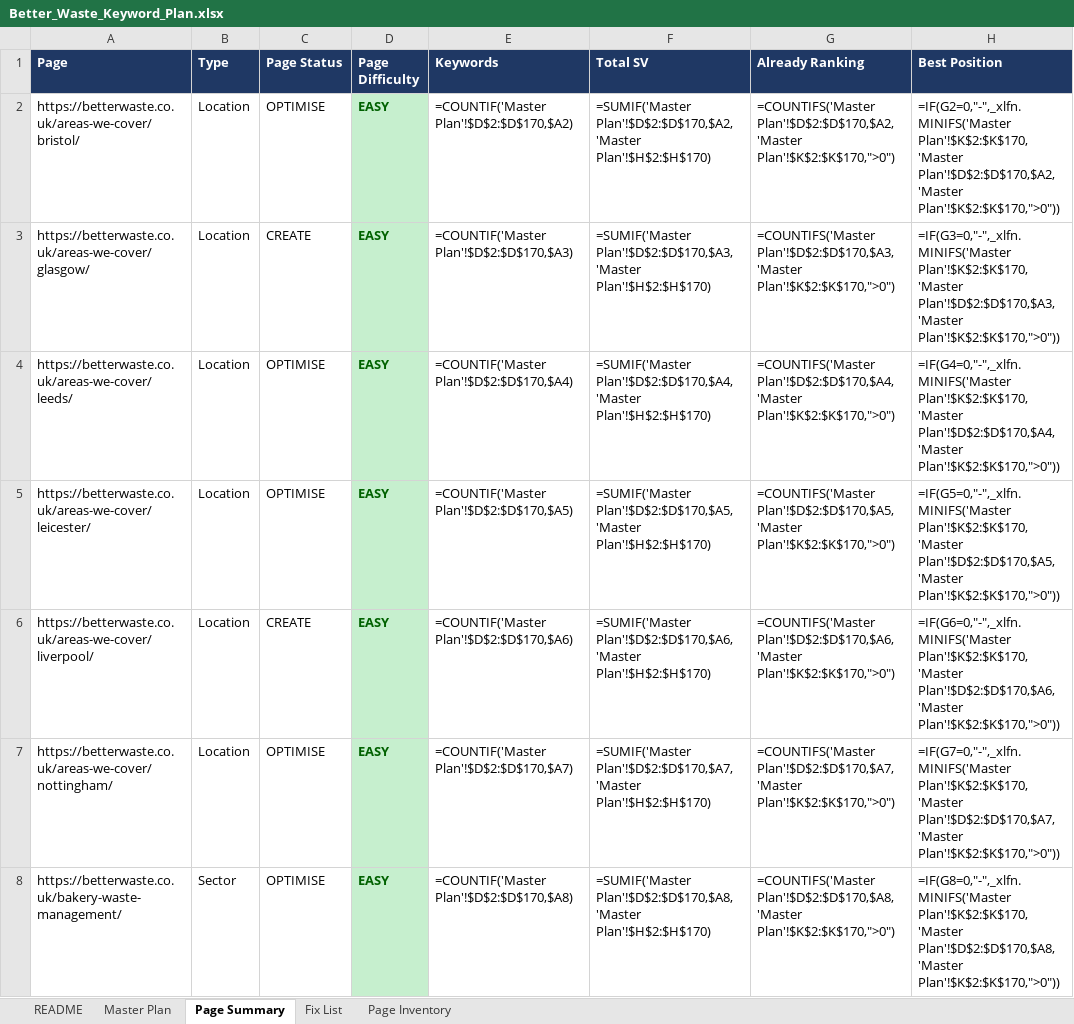
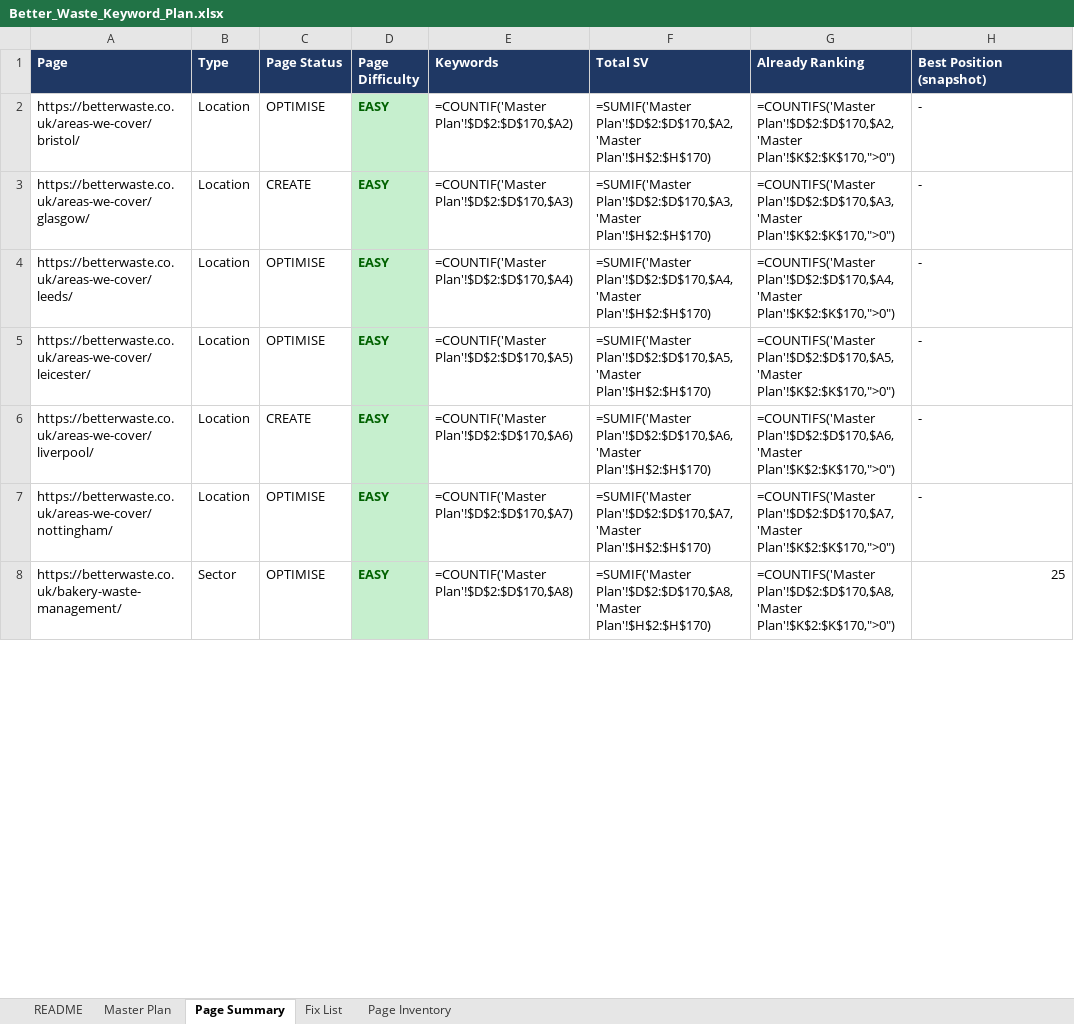
Before and after one commit to fahadahmad-ship-it/test, an Excel workbook: betterwaste-kw-audit/Better_Waste_Keyword_Plan.xlsx, sheet Page Summary, drawn as a sheet; only a part is shown; values as stored, in another font and other column widths than the file's, no borders; formulas without a stored value are shown as written; the diff covers the shown part only; the diff names each change by its address in the sheet, - before the commit and + after, or states it on an @@ line.

```diff
--- a/betterwaste-kw-audit/Better_Waste_Keyword_Plan.xlsx (sheet Page Summary)
+++ b/betterwaste-kw-audit/Better_Waste_Keyword_Plan.xlsx (sheet Page Summary)
-H1: Best Position
+H1: Best Position (snapshot)
-H2 (Best Position (snapshot)): =IF(G2=0,"-",_xlfn.MINIFS('Master Plan'!$K$2:$K$170,'Master Plan'!$D$2:$D$170,$A2,'Master Plan'!$K$2:$K$170,">0"))
+H2 (Best Position (snapshot)): -
-H3 (Best Position (snapshot)): =IF(G3=0,"-",_xlfn.MINIFS('Master Plan'!$K$2:$K$170,'Master Plan'!$D$2:$D$170,$A3,'Master Plan'!$K$2:$K$170,">0"))
+H3 (Best Position (snapshot)): -
-H4 (Best Position (snapshot)): =IF(G4=0,"-",_xlfn.MINIFS('Master Plan'!$K$2:$K$170,'Master Plan'!$D$2:$D$170,$A4,'Master Plan'!$K$2:$K$170,">0"))
+H4 (Best Position (snapshot)): -
-H5 (Best Position (snapshot)): =IF(G5=0,"-",_xlfn.MINIFS('Master Plan'!$K$2:$K$170,'Master Plan'!$D$2:$D$170,$A5,'Master Plan'!$K$2:$K$170,">0"))
+H5 (Best Position (snapshot)): -
-H6 (Best Position (snapshot)): =IF(G6=0,"-",_xlfn.MINIFS('Master Plan'!$K$2:$K$170,'Master Plan'!$D$2:$D$170,$A6,'Master Plan'!$K$2:$K$170,">0"))
+H6 (Best Position (snapshot)): -
-H7 (Best Position (snapshot)): =IF(G7=0,"-",_xlfn.MINIFS('Master Plan'!$K$2:$K$170,'Master Plan'!$D$2:$D$170,$A7,'Master Plan'!$K$2:$K$170,">0"))
+H7 (Best Position (snapshot)): -
-H8 (Best Position (snapshot)): =IF(G8=0,"-",_xlfn.MINIFS('Master Plan'!$K$2:$K$170,'Master Plan'!$D$2:$D$170,$A8,'Master Plan'!$K$2:$K$170,">0"))
+H8 (Best Position (snapshot)): 25
```
Also changed, not shown: 46 edited cells elsewhere in this sheet, sheet README.
